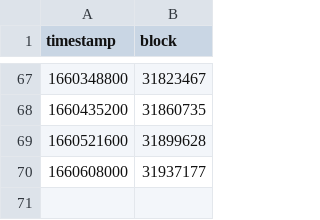
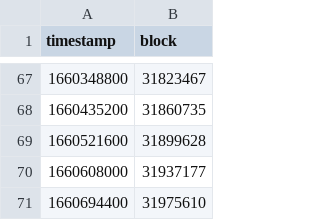
Before and after one commit to trangnv/ocean-marketplace, a CSV file: daily_data/timestamp_block.csv, drawn as a sheet; only a part is shown, gaps mark what is left out; the diff names each change by its address in the sheet, - before the commit and + after, or states it on an @@ line.

```diff
--- a/daily_data/timestamp_block.csv
+++ b/daily_data/timestamp_block.csv
+row 71: 1660694400 | 31975610
```
Also changed, not shown: 2 other files.
